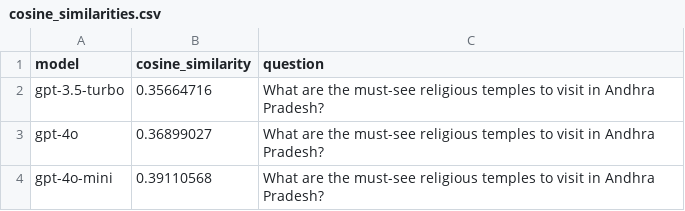
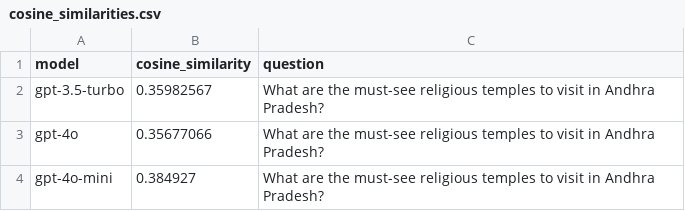
Before and after one commit to Adityagurung/Brahman.ai, a CSV file: results/cosine_similarities.csv, drawn as a sheet.

```diff
--- a/results/cosine_similarities.csv
+++ b/results/cosine_similarities.csv
@@ -1,4 +1,4 @@
 model,cosine_similarity,question
-gpt-3.5-turbo,0.35664716,What are the must-see religious temples to visit in Andhra Pradesh?
-gpt-4o,0.36899027,What are the must-see religious temples to visit in Andhra Pradesh?
-gpt-4o-mini,0.39110568,What are the must-see religious temples to visit in Andhra Pradesh?
+gpt-3.5-turbo,0.35982567,What are the must-see religious temples to visit in Andhra Pradesh?
+gpt-4o,0.35677066,What are the must-see religious temples to visit in Andhra Pradesh?
+gpt-4o-mini,0.384927,What are the must-see religious temples to visit in Andhra Pradesh?
```
Also changed, not shown: results/llm_as_a_judge_evaluations.csv, results/single_example_comparison.csv, 4 other files.
